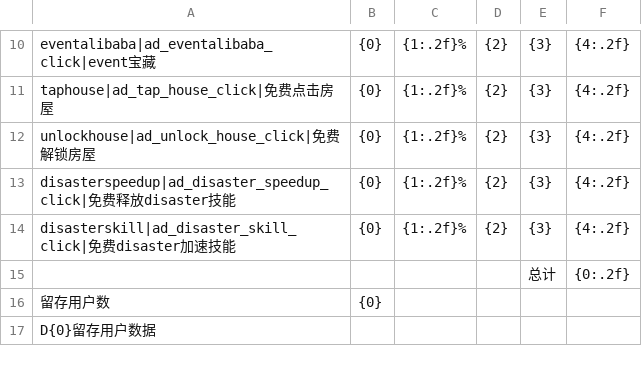
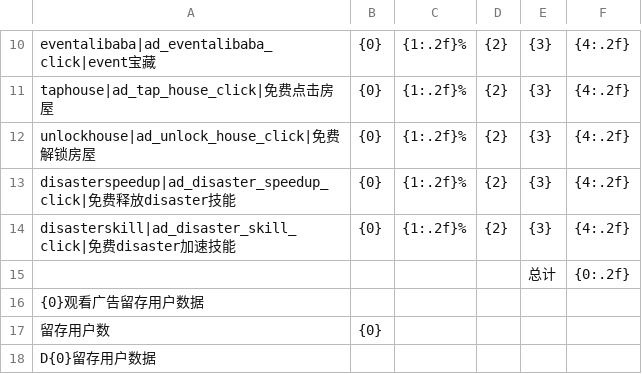
Before and after one commit to cqnature/reportbuilder, a CSV file: etc/idledisaster/ads_view_of_lost_users.csv, drawn as a sheet; only a part is shown, gaps mark what is left out.

```diff
--- a/etc/idledisaster/ads_view_of_lost_users.csv
+++ b/etc/idledisaster/ads_view_of_lost_users.csv
@@ -15,2 +15,3 @@ disasterskill|ad_disaster_skill_click|免费disaster加速技能,{0},{1:.2f}%,{2
 ,,,,总计,{0:.2f},
+{0}观看广告留存用户数据,,,,,,
 留存用户数,{0},,,,,
```
Also changed, not shown: etc/idledisastercn/ads_view_of_lost_users.csv.
